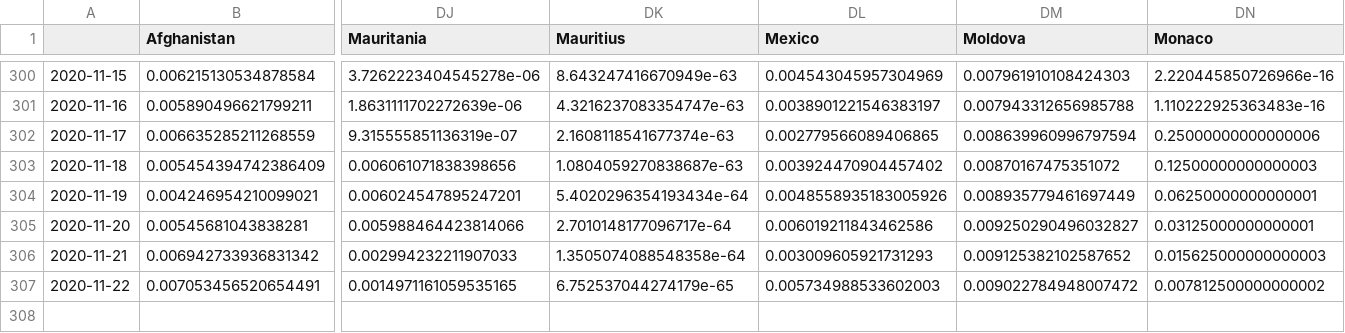
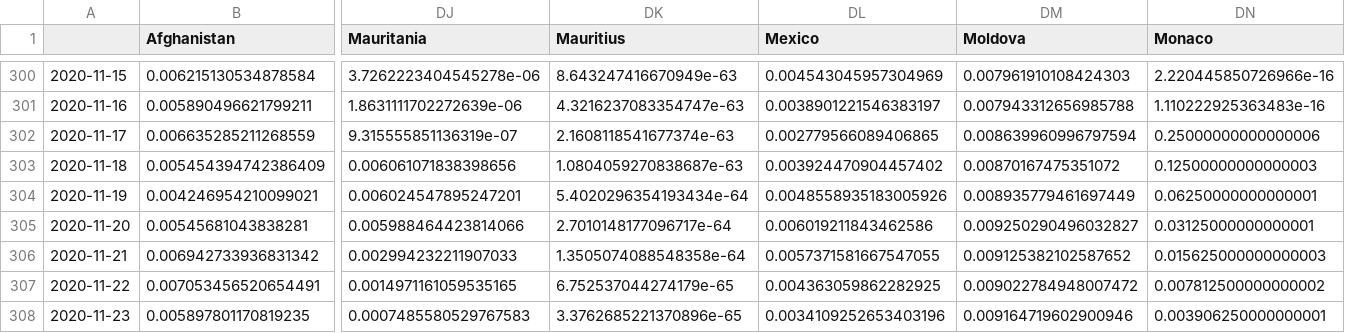
Before and after one commit to BrianLDev/Covid19_Analytics, a CSV file: Datasets/JH/jh_hist_countries_deaths_pct_ewma.csv, drawn as a sheet; only a part is shown, gaps mark what is left out; rows hold the shown columns only; the diff names each change by its address in the sheet, - before the commit and + after, or states it on an @@ line.

```diff
--- a/Datasets/JH/jh_hist_countries_deaths_pct_ewma.csv
+++ b/Datasets/JH/jh_hist_countries_deaths_pct_ewma.csv
-DL306 (Mexico): 0.003009605921731293
+DL306 (Mexico): 0.0057371581667547055
-DL307 (Mexico): 0.005734988533602003
+DL307 (Mexico): 0.004363059862282925
+row 308: 2020-11-23 | 0.005897801170819235 | 0.0007485580529767583 | 3.3762685221370896e-65 | 0.0034109252653403196 | 0.009164719602900946 | 0.003906250000000001
```
Also changed, not shown: Datasets/JH/jh_hist_countries_cases_pct.csv, Datasets/JH/jh_hist_countries_cases_pct_ewma.csv, 22 other files.
